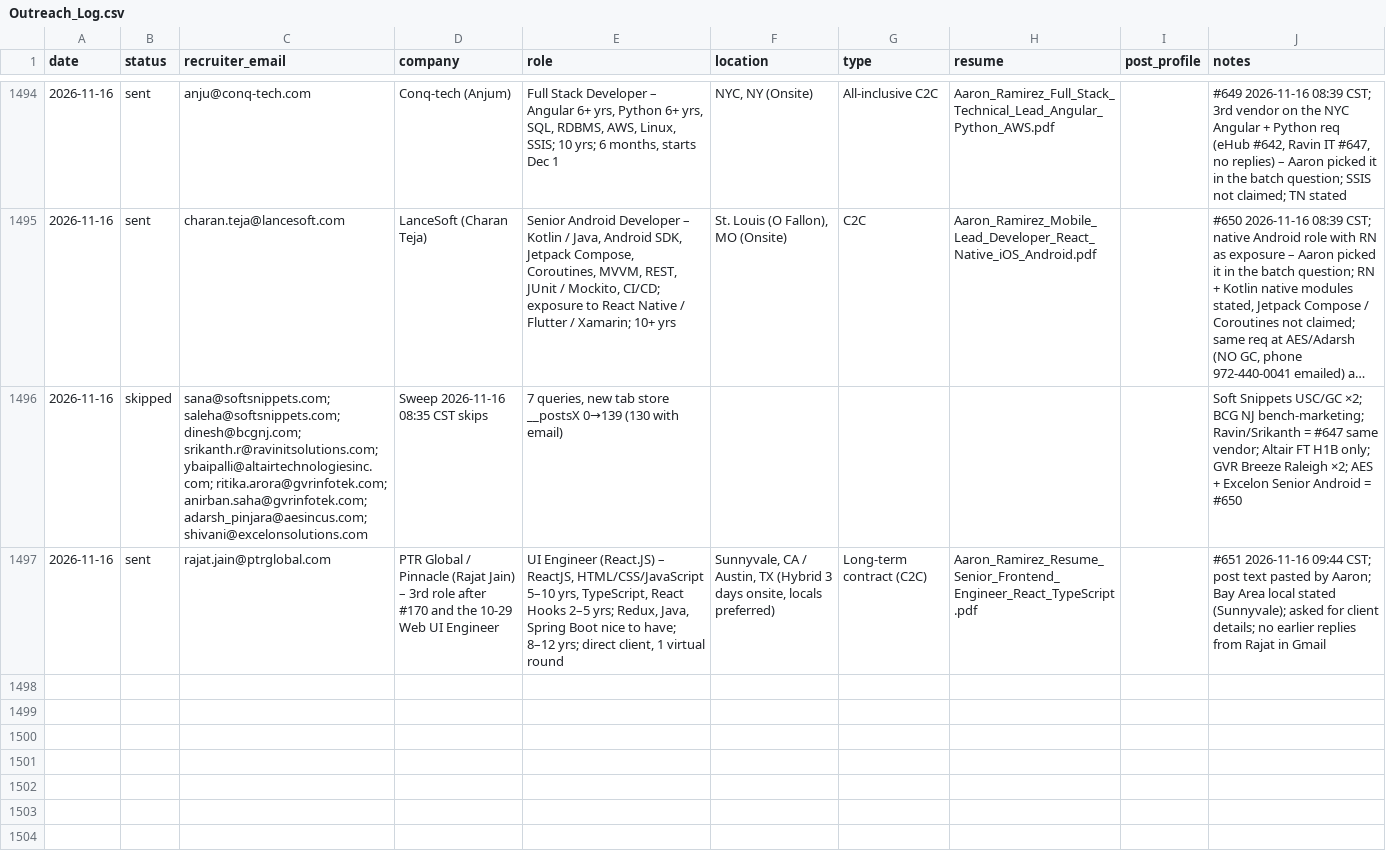
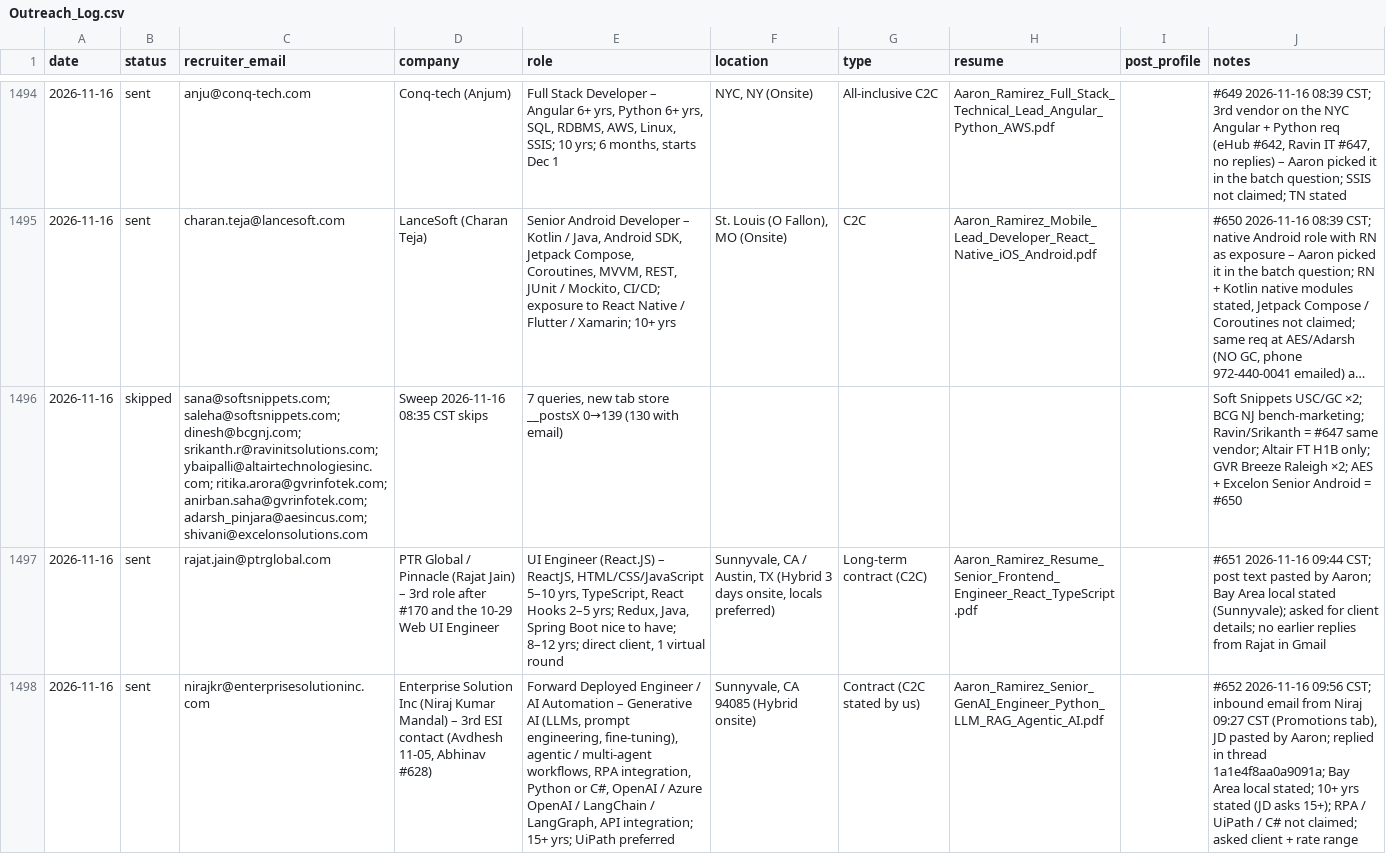
Before and after one commit to aaronrl25/outreach-pipeline-claude-day, a CSV file: data/2026-10-14/Outreach_Log.csv, drawn as a sheet; only a part is shown, gaps mark what is left out; long unchanged cells end in …; the diff names each change by its address in the sheet, - before the commit and + after, or states it on an @@ line.

```diff
--- a/data/2026-10-14/Outreach_Log.csv
+++ b/data/2026-10-14/Outreach_Log.csv
+row 1498: 2026-11-16 | sent | nirajkr@enterprisesolutioninc.com | Enterprise Solution Inc (Niraj Kumar Mandal) – 3rd ESI contact (Avdhesh 11-05, Abhinav #628) | Forward Deployed Engineer / AI Automation – Generative AI (LLMs, prompt engineering, fine-tuning), agentic / multi-agent workflows, RPA integration, Python or C#, OpenAI / Azure OpenAI / LangChain / LangGraph, API integration; 15+ yrs; UiPath preferred | Sunnyvale, CA 94085 (Hybrid onsite) | Contract (C2C stated by us) | Aaron_Ramirez_Senior_GenAI_Engineer_Python_LLM_RAG_Agentic_AI.pdf |  | #652 2026-11-16 09:56 CST; inbound email from Niraj 09:27 CST (Promotions tab), JD pasted by Aaron; replied in thread 1a1e4f8aa0a9091a; Bay Area local stated; 10+ yrs stated (JD asks 15+); RPA / UiPath / C# not claimed; asked client + rate range
```
Also changed, not shown: data/2026-10-14/Opportunity_Tracker_2026-10-14.csv, 4 other files.
